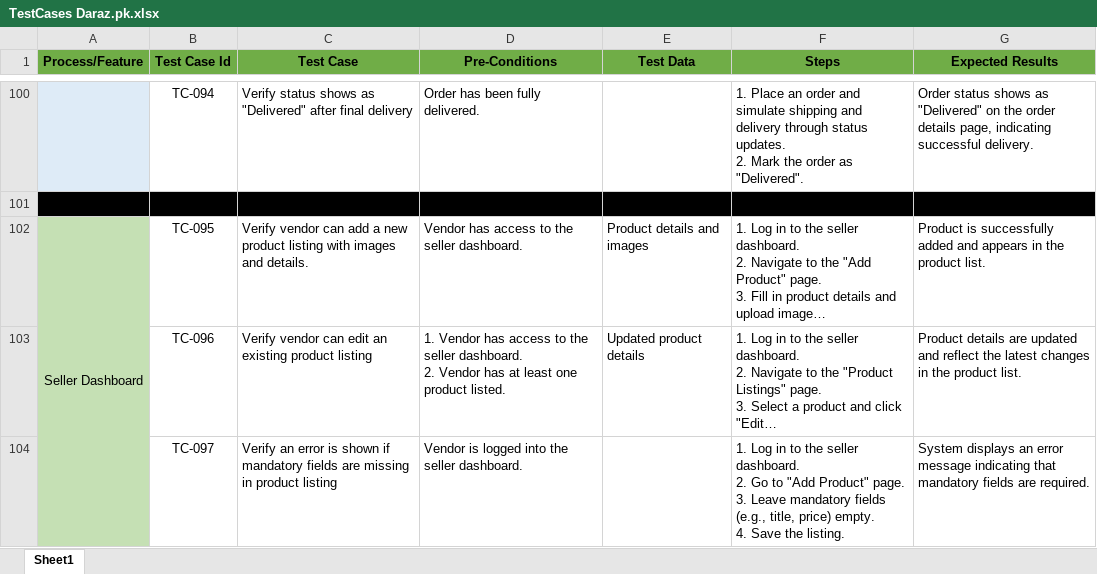
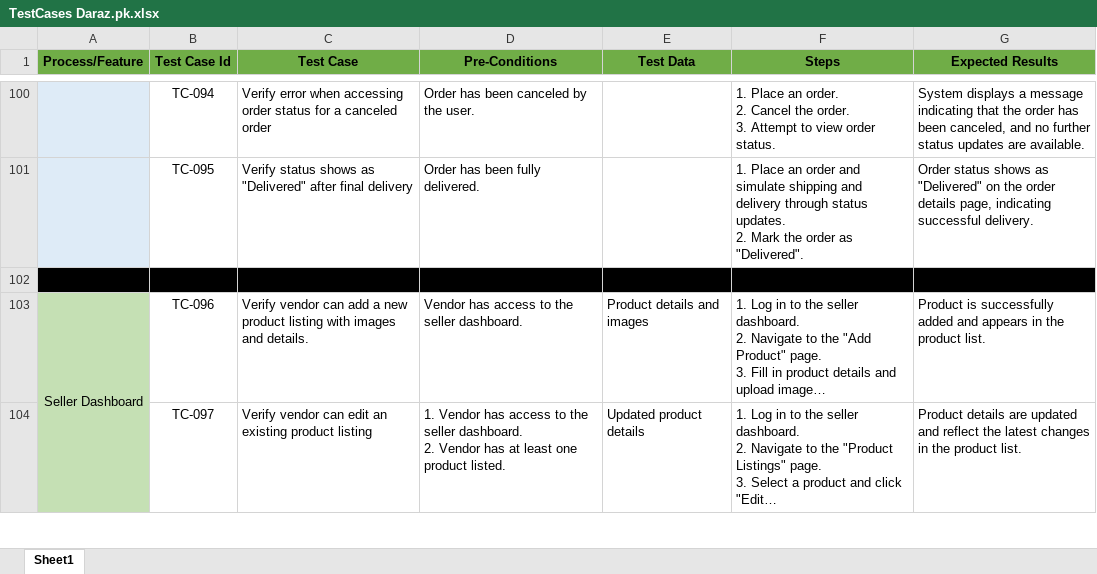
Before and after one commit to MuhammadAbdullahMushtaq/TestCases, an Excel workbook: TestCases Daraz.pk.xlsx, sheet Sheet1, drawn as a sheet; only a part is shown, gaps mark what is left out; long unchanged cells end in …; values as stored, in another font and other column widths than the file's, no borders; removed rows and columns are numbered as before the commit, all else as after; ↵ is a line break in a cell; the diff covers the shown part only; the diff names each change by its address in the sheet, - before the commit and + after, or states it on an @@ line.

Commit message:
Update TestCases Daraz.pk.xlsx

```diff
--- a/TestCases Daraz.pk.xlsx (sheet Sheet1)
+++ b/TestCases Daraz.pk.xlsx (sheet Sheet1)
-C100 (Test Case): Verify status shows as "Delivered" after final delivery
+C100 (Test Case): Verify error when accessing order status for a canceled order
-D100 (Pre-Conditions): Order has been fully delivered.
+D100 (Pre-Conditions): Order has been canceled by the user.
-F100 (Steps): …Place an order and simulate shipping and delivery through status updates. ↵ 2. Mark the order as "Delivered".
+F100 (Steps): …Place an order. ↵ 2. Cancel the order. ↵ 3. Attempt to view order status.
-G100 (Expected Results): Order status shows as "Delivered" on the order details page, indicating successful delivery.
+G100 (Expected Results): System displays a message indicating that the order has been canceled, and no further status updates are available.
+row 101:  | TC-095 | Verify status shows as "Delivered" after final delivery | Order has been fully delivered. |  | 1. Place an order and simulate shipping and delivery through status updates. ↵ 2. Mark the order as "Delivered". | Order status shows as "Delivered" on the order details page, indicating successful delivery.
-B103 (Test Case Id): TC-095
+B103 (Test Case Id): TC-096
-B104 (Test Case Id): TC-096
+B104 (Test Case Id): TC-097
-row 104:  | TC-097 | Verify an error is shown if mandatory fields are missing in product listing | Vendor is logged into the seller dashboard. |  | 1. Log in to the seller dashboard. ↵ 2. Go to "Add Product" page. ↵ 3. Leave mandatory fields (e.g., title, price) empty. ↵ 4. Save the listing. | System displays an error message indicating that mandatory fields are required.
```
Also changed, not shown: 10 added rows, 1 removed row, 154 edited cells, cell formats and merged cells elsewhere in this sheet.
